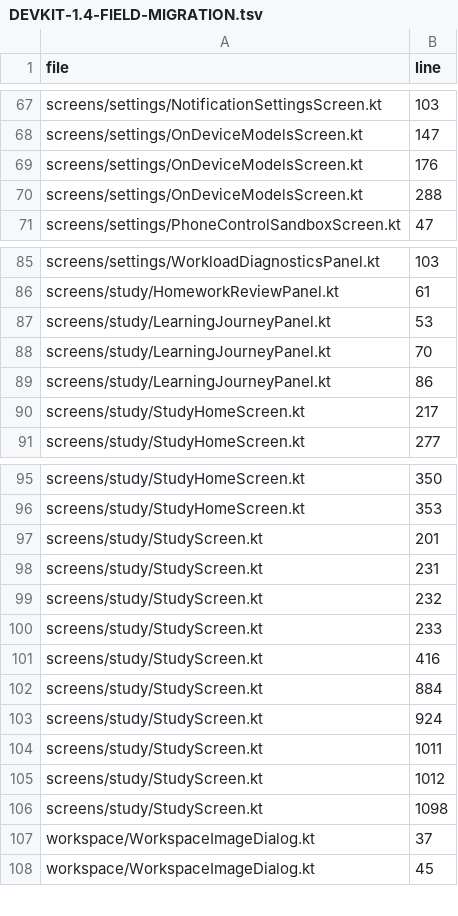
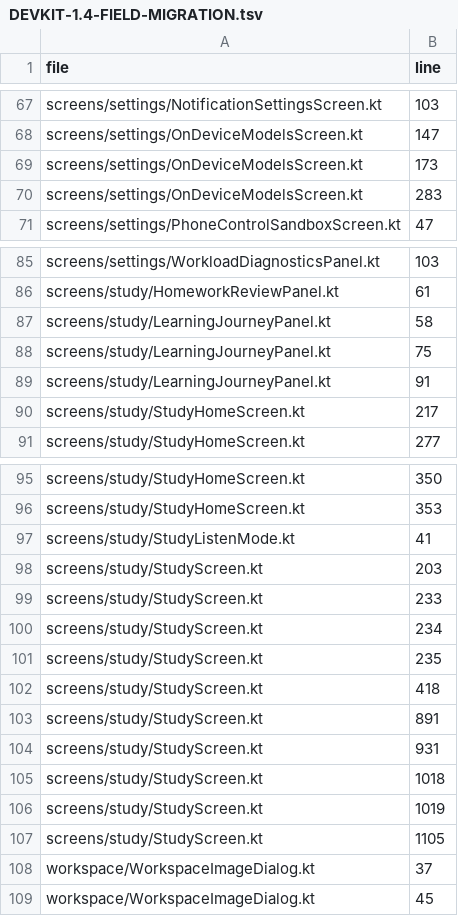
Before and after one commit to slafftrosheen/Halo, a TSV file: docs/ux/DEVKIT-1.4-FIELD-MIGRATION.tsv, drawn as a sheet; only a part is shown, gaps mark what is left out.

```diff
--- a/docs/ux/DEVKIT-1.4-FIELD-MIGRATION.tsv
+++ b/docs/ux/DEVKIT-1.4-FIELD-MIGRATION.tsv
@@ -68,4 +68,4 @@ screens/settings/NotificationSettingsScreen.kt	103
 screens/settings/OnDeviceModelsScreen.kt	147
-screens/settings/OnDeviceModelsScreen.kt	176
-screens/settings/OnDeviceModelsScreen.kt	288
+screens/settings/OnDeviceModelsScreen.kt	173
+screens/settings/OnDeviceModelsScreen.kt	283
 screens/settings/PhoneControlSandboxScreen.kt	47
@@ -86,5 +86,5 @@ screens/settings/WorkloadDiagnosticsPanel.kt	103
 screens/study/HomeworkReviewPanel.kt	61
-screens/study/LearningJourneyPanel.kt	53
-screens/study/LearningJourneyPanel.kt	70
-screens/study/LearningJourneyPanel.kt	86
+screens/study/LearningJourneyPanel.kt	58
+screens/study/LearningJourneyPanel.kt	75
+screens/study/LearningJourneyPanel.kt	91
 screens/study/StudyHomeScreen.kt	217
@@ -96,12 +96,13 @@ screens/study/StudyHomeScreen.kt	350
 screens/study/StudyHomeScreen.kt	353
-screens/study/StudyScreen.kt	201
-screens/study/StudyScreen.kt	231
-screens/study/StudyScreen.kt	232
+screens/study/StudyListenMode.kt	41
+screens/study/StudyScreen.kt	203
 screens/study/StudyScreen.kt	233
-screens/study/StudyScreen.kt	416
-screens/study/StudyScreen.kt	884
-screens/study/StudyScreen.kt	924
-screens/study/StudyScreen.kt	1011
-screens/study/StudyScreen.kt	1012
-screens/study/StudyScreen.kt	1098
+screens/study/StudyScreen.kt	234
+screens/study/StudyScreen.kt	235
+screens/study/StudyScreen.kt	418
+screens/study/StudyScreen.kt	891
+screens/study/StudyScreen.kt	931
+screens/study/StudyScreen.kt	1018
+screens/study/StudyScreen.kt	1019
+screens/study/StudyScreen.kt	1105
 workspace/WorkspaceImageDialog.kt	37
```
Also changed, not shown: app/src/main/localization/ui.tsv, 12 other files.
